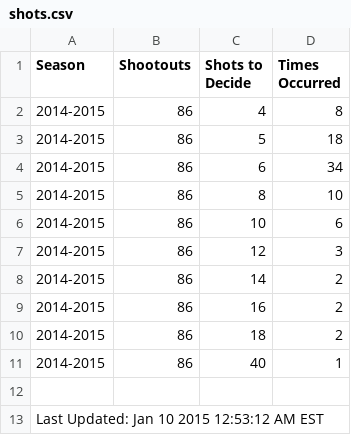
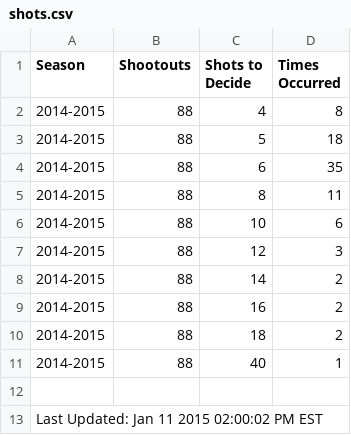
Before and after one commit to pyreking/Shootout, a CSV file: shots/shots.csv, drawn as a sheet.

```diff
--- a/shots/shots.csv
+++ b/shots/shots.csv
@@ -1,13 +1,13 @@
 Season,Shootouts,Shots to Decide,Times Occurred
-2014-2015,86,4,8
-2014-2015,86,5,18
-2014-2015,86,6,34
-2014-2015,86,8,10
-2014-2015,86,10,6
-2014-2015,86,12,3
-2014-2015,86,14,2
-2014-2015,86,16,2
-2014-2015,86,18,2
-2014-2015,86,40,1
+2014-2015,88,4,8
+2014-2015,88,5,18
+2014-2015,88,6,35
+2014-2015,88,8,11
+2014-2015,88,10,6
+2014-2015,88,12,3
+2014-2015,88,14,2
+2014-2015,88,16,2
+2014-2015,88,18,2
+2014-2015,88,40,1
 
-Last Updated: Jan 10 2015 12:53:12 AM EST
+Last Updated: Jan 11 2015 02:00:02 PM EST
```
Also changed, not shown: summary/change_log.csv, summary/current.csv, 5 other files.
